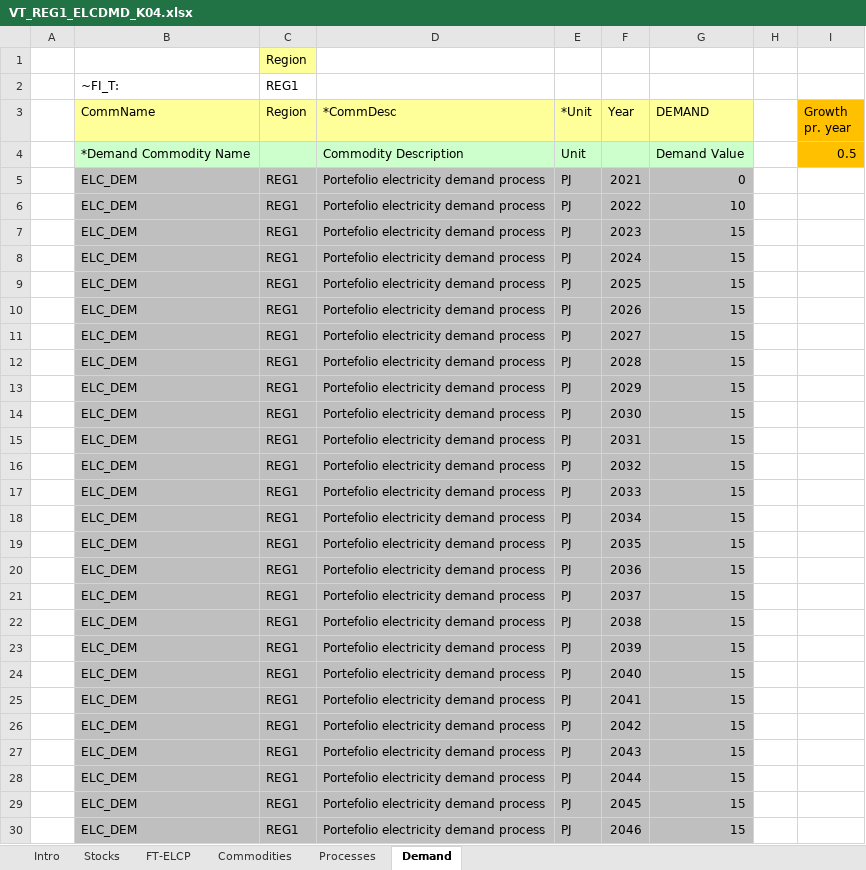
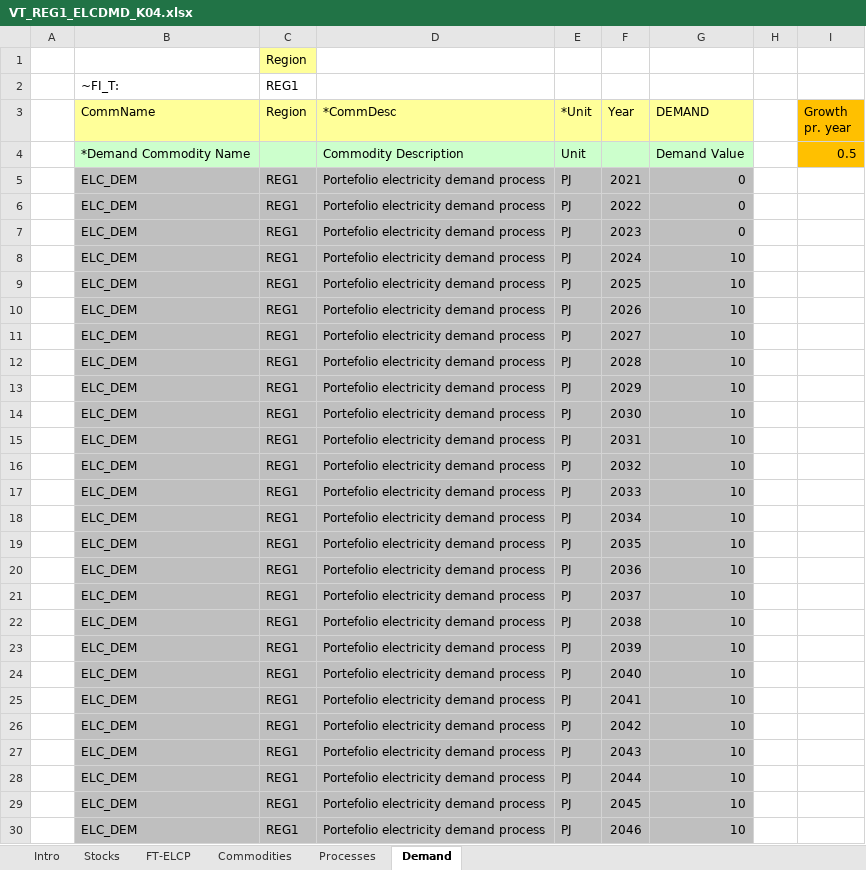
Before and after one commit to Moswalker/KModel4, an Excel workbook: VT_REG1_ELCDMD_K04.xlsx, sheet Demand, drawn as a sheet; only a part is shown; values as stored, in another font and other column widths than the file's, no borders; the diff covers the shown part only; the diff names each change by its address in the sheet, - before the commit and + after, or states it on an @@ line.

```diff
--- a/VT_REG1_ELCDMD_K04.xlsx (sheet Demand)
+++ b/VT_REG1_ELCDMD_K04.xlsx (sheet Demand)
-G6 (DEMAND): 10
+G6 (DEMAND): 0
-G7 (DEMAND): 15
+G7 (DEMAND): 0
-G8:G30 (DEMAND): 15
+G8:G30 (DEMAND): 10
```
Also changed, not shown: 4 edited cells elsewhere in this sheet, SubRES_TMPL/SubRES_NewTechs.xlsx, SuppXLS/Scen_UC_WINDCAP.xlsx, 11 other files.
